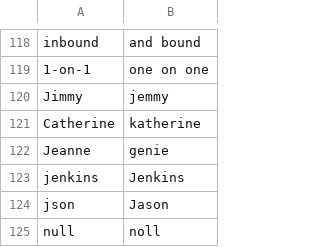
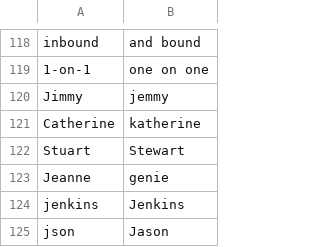
Before and after one commit to tpensyl/knausj_talon, a CSV file: settings/words_to_replace.csv, drawn as a sheet; only a part is shown, gaps mark what is left out; the shorter side is filled out with more unchanged rows.

```diff
--- a/settings/words_to_replace.csv
+++ b/settings/words_to_replace.csv
@@ -121,2 +121,3 @@ Jimmy,jemmy
 Catherine,katherine
+Stuart,Stewart
 Jeanne,genie
```
Also changed, not shown: 7 other files.
